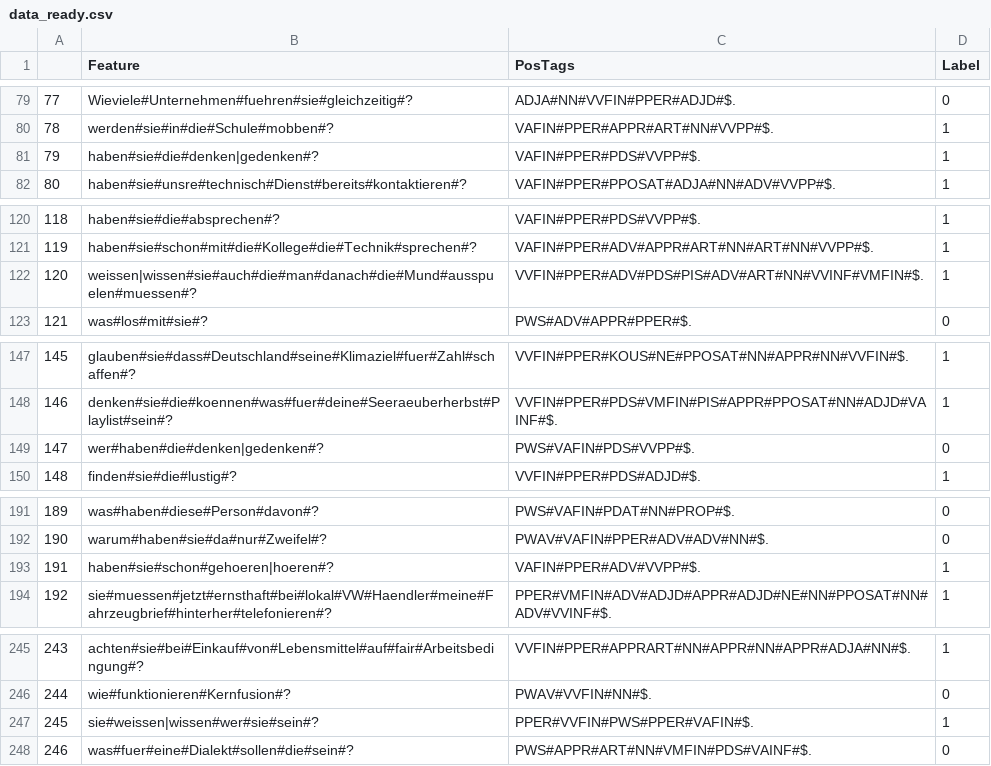
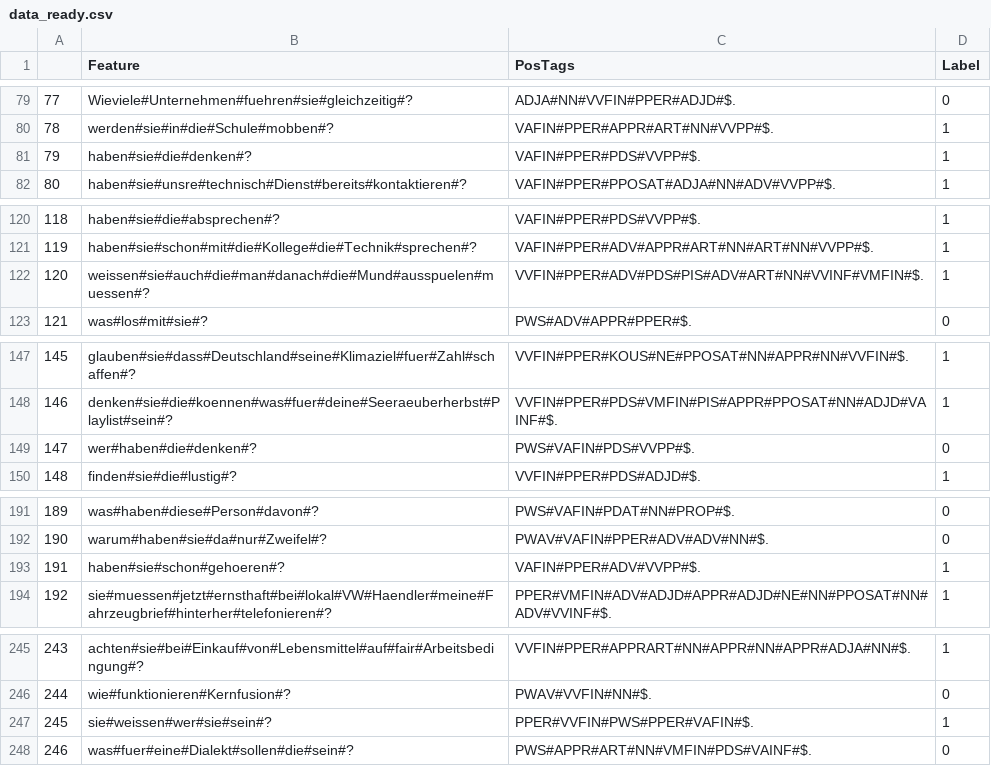
Before and after one commit to JoseDosSantos/QC-Yes-No, a CSV file: Corpus/Evaluation/data_ready.csv, drawn as a sheet; only a part is shown, gaps mark what is left out.

```diff
--- a/Corpus/Evaluation/data_ready.csv
+++ b/Corpus/Evaluation/data_ready.csv
@@ -80,3 +80,3 @@
 78;werden#sie#in#die#Schule#mobben#?;VAFIN#PPER#APPR#ART#NN#VVPP#$.;1
-79;haben#sie#die#denken|gedenken#?;VAFIN#PPER#PDS#VVPP#$.;1
+79;haben#sie#die#denken#?;VAFIN#PPER#PDS#VVPP#$.;1
 80;haben#sie#unsre#technisch#Dienst#bereits#kontaktieren#?;VAFIN#PPER#PPOSAT#ADJA#NN#ADV#VVPP#$.;1
@@ -121,3 +121,3 @@
 119;haben#sie#schon#mit#die#Kollege#die#Technik#sprechen#?;VAFIN#PPER#ADV#APPR#ART#NN#ART#NN#VVPP#$.;1
-120;weissen|wissen#sie#auch#die#man#danach#die#Mund#ausspuelen#muessen#?;VVFIN#PPER#ADV#PDS#PIS#ADV#ART#NN#VVINF#VMFIN#$.;1
+120;weissen#sie#auch#die#man#danach#die#Mund#ausspuelen#muessen#?;VVFIN#PPER#ADV#PDS#PIS#ADV#ART#NN#VVINF#VMFIN#$.;1
 121;was#los#mit#sie#?;PWS#ADV#APPR#PPER#$.;0
@@ -148,3 +148,3 @@
 146;denken#sie#die#koennen#was#fuer#deine#Seeraeuberherbst#Playlist#sein#?;VVFIN#PPER#PDS#VMFIN#PIS#APPR#PPOSAT#NN#ADJD#VAINF#$.;1
-147;wer#haben#die#denken|gedenken#?;PWS#VAFIN#PDS#VVPP#$.;0
+147;wer#haben#die#denken#?;PWS#VAFIN#PDS#VVPP#$.;0
 148;finden#sie#die#lustig#?;VVFIN#PPER#PDS#ADJD#$.;1
@@ -192,3 +192,3 @@
 190;warum#haben#sie#da#nur#Zweifel#?;PWAV#VAFIN#PPER#ADV#ADV#NN#$.;0
-191;haben#sie#schon#gehoeren|hoeren#?;VAFIN#PPER#ADV#VVPP#$.;1
+191;haben#sie#schon#gehoeren#?;VAFIN#PPER#ADV#VVPP#$.;1
 192;sie#muessen#jetzt#ernsthaft#bei#lokal#VW#Haendler#meine#Fahrzeugbrief#hinterher#telefonieren#?;PPER#VMFIN#ADV#ADJD#APPR#ADJD#NE#NN#PPOSAT#NN#ADV#VVINF#$.;1
@@ -246,3 +246,3 @@
 244;wie#funktionieren#Kernfusion#?;PWAV#VVFIN#NN#$.;0
-245;sie#weissen|wissen#wer#sie#sein#?;PPER#VVFIN#PWS#PPER#VAFIN#$.;1
+245;sie#weissen#wer#sie#sein#?;PPER#VVFIN#PWS#PPER#VAFIN#$.;1
 246;was#fuer#eine#Dialekt#sollen#die#sein#?;PWS#APPR#ART#NN#VMFIN#PDS#VAINF#$.;0
```
Also changed, not shown: 11 other files.
